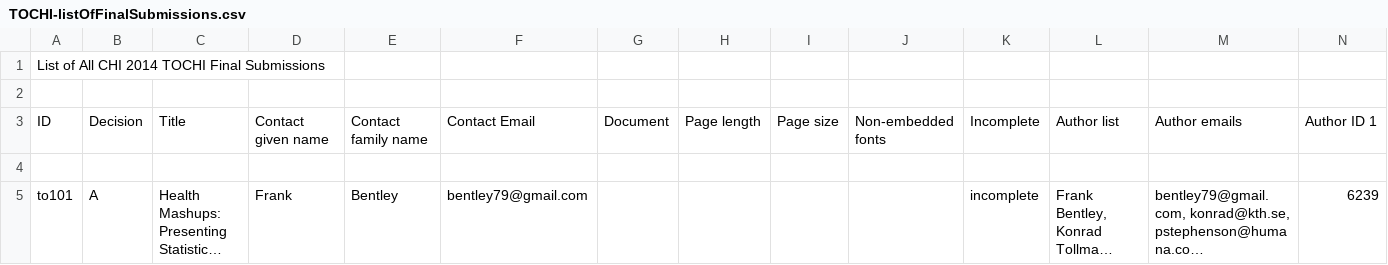
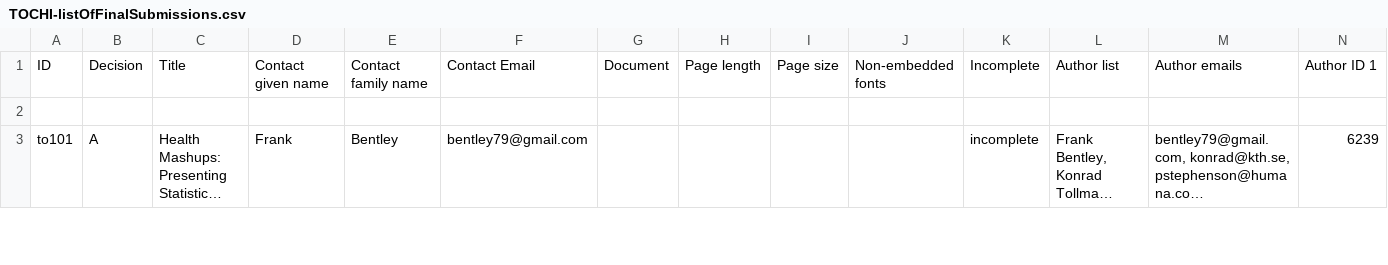
Before and after one commit to mcpanic/cobi, a CSV file: initDB/prep/TOCHI-listOfFinalSubmissions.csv, drawn as a sheet; only a part is shown; long unchanged cells end in …; rows hold the shown columns only; the diff names each change by its address in the sheet, - before the commit and + after, or states it on an @@ line.

```diff
--- a/initDB/prep/TOCHI-listOfFinalSubmissions.csv
+++ b/initDB/prep/TOCHI-listOfFinalSubmissions.csv
-row 1: List of All CHI 2014 TOCHI Final Submissions
-row 2: (empty)
```
Also changed, not shown: initDB/prep/CaseStudy-listOfFinalSubmissions.csv, initDB/prep/Courses-listOfFinalSubmissions.csv, 4 other files.
